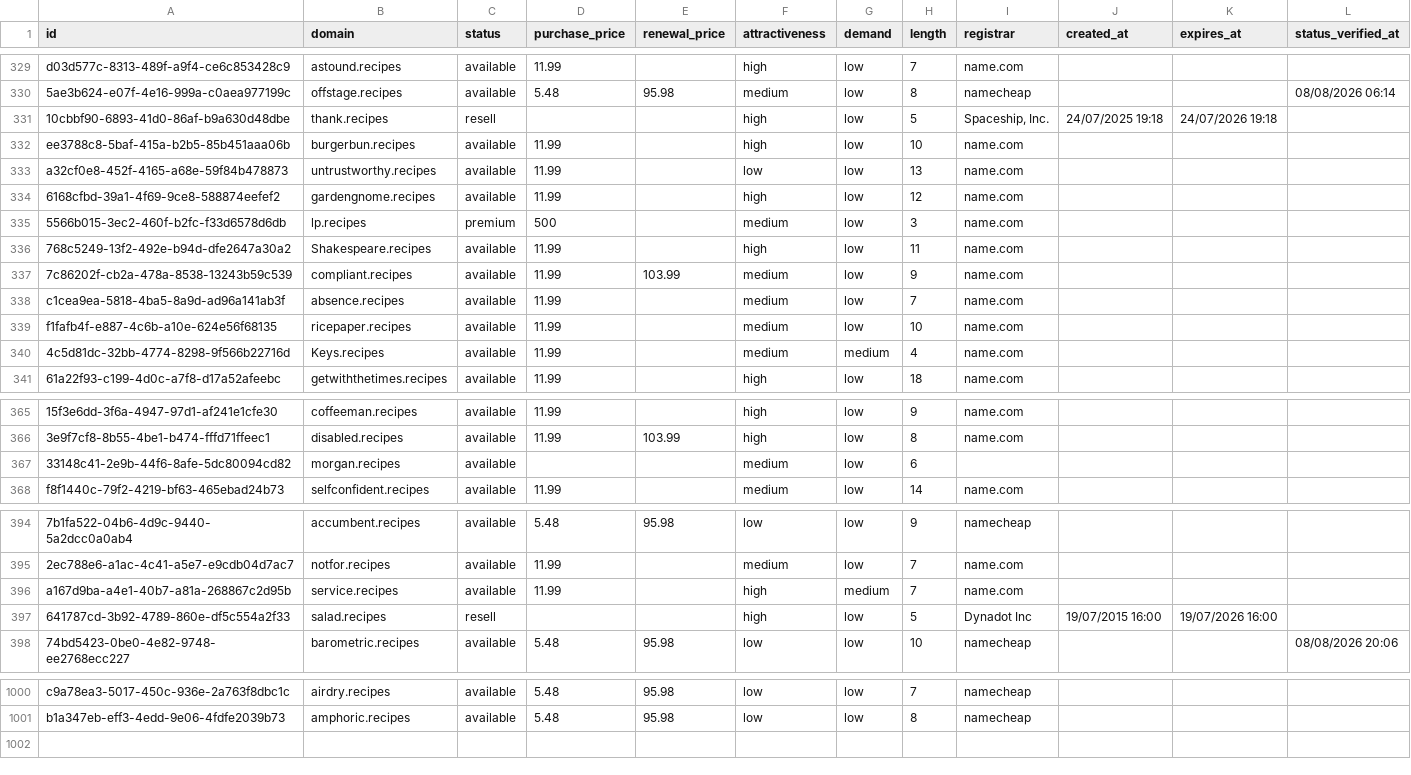
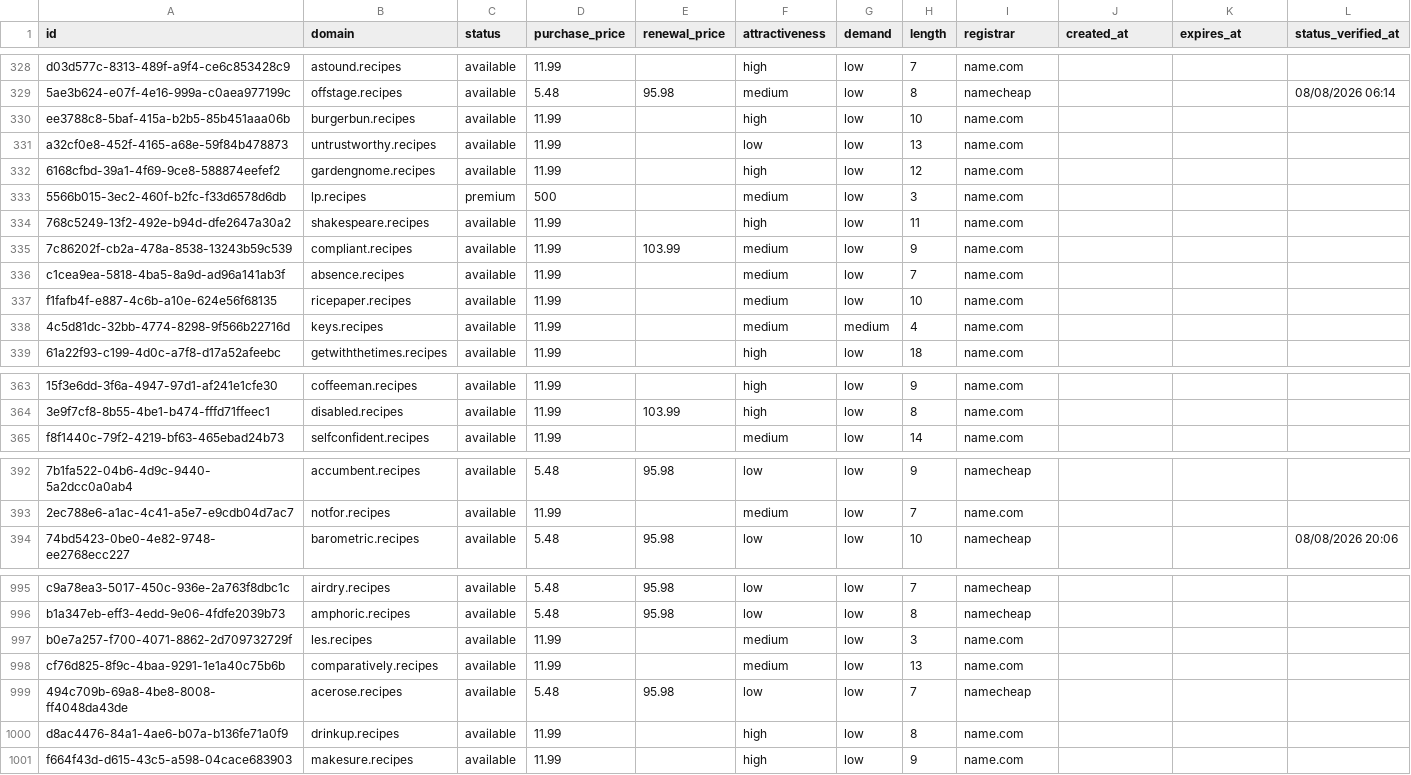
Before and after one commit to UniqueDomains/recipes-oneword-domains, a CSV file: recipes.csv, drawn as a sheet; only a part is shown, gaps mark what is left out; removed rows and columns are numbered as before the commit, all else as after; the diff covers the shown part only; the diff names each change by its address in the sheet, - before the commit and + after, or states it on an @@ line.

Commit message:
Domains update

```diff
--- a/recipes.csv
+++ b/recipes.csv
-row 331: 10cbbf90-6893-41d0-86af-b9a630d48dbe | thank.recipes | resell |  |  | high | low | 5 | Spaceship, Inc. | 24/07/2025 19:18 | 24/07/2026 19:18
-B334 (domain): Shakespeare.recipes
+B334 (domain): shakespeare.recipes
-B338 (domain): Keys.recipes
+B338 (domain): keys.recipes
-row 367: 33148c41-2e9b-44f6-8afe-5dc80094cd82 | morgan.recipes | available |  |  | medium | low | 6
-row 396: a167d9ba-a4e1-40b7-a81a-268867c2d95b | service.recipes | available | 11.99 |  | high | medium | 7 | name.com
-row 397: 641787cd-3b92-4789-860e-df5c554a2f33 | salad.recipes | resell |  |  | high | low | 5 | Dynadot Inc | 19/07/2015 16:00 | 19/07/2026 16:00
+row 997: b0e7a257-f700-4071-8862-2d709732729f | les.recipes | available | 11.99 |  | medium | low | 3 | name.com
+row 998: cf76d825-8f9c-4baa-9291-1e1a40c75b6b | comparatively.recipes | available | 11.99 |  | medium | low | 13 | name.com
+row 999: 494c709b-69a8-4be8-8008-ff4048da43de | acerose.recipes | available | 5.48 | 95.98 | low | low | 7 | namecheap
+row 1000: d8ac4476-84a1-4ae6-b07a-b136fe71a0f9 | drinkup.recipes | available | 11.99 |  | high | low | 8 | name.com
+row 1001: f664f43d-d615-43c5-a598-04cace683903 | makesure.recipes | available | 11.99 |  | high | low | 9 | name.com
```
Also changed, not shown: 1 added row, 2 removed rows and 86 edited cells elsewhere in this file, 4 other files.
